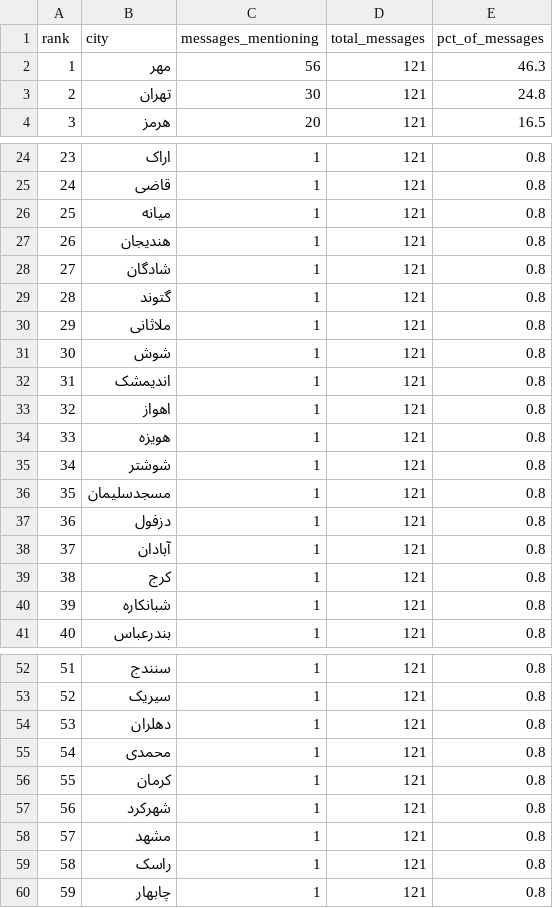
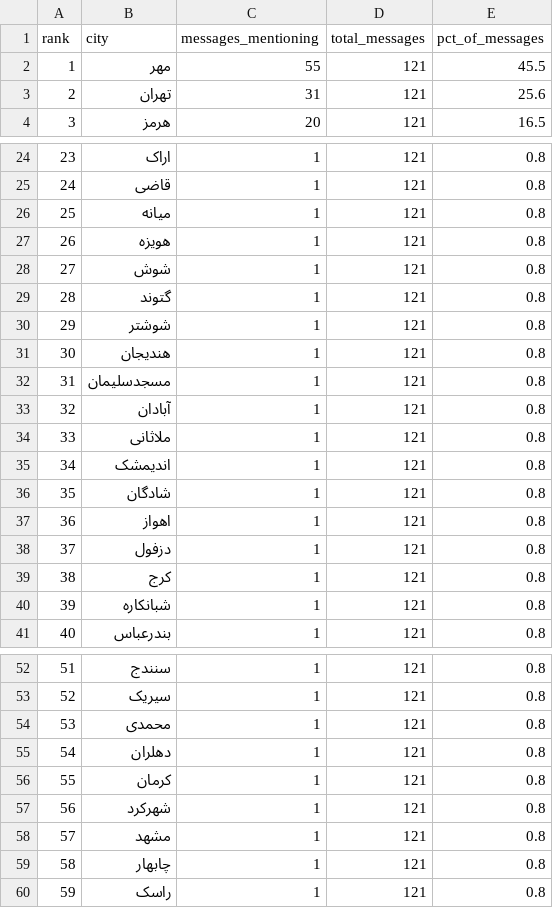
Before and after one commit to Baggiest/ZADAN, a CSV file: public/sample/counts.csv, drawn as a sheet; only a part is shown, gaps mark what is left out; the diff covers the shown part only.

```diff
--- a/public/sample/counts.csv
+++ b/public/sample/counts.csv
@@ -1,4 +1,4 @@
 rank,city,messages_mentioning,total_messages,pct_of_messages
-1,مهر,56,121,46.3
-2,تهران,30,121,24.8
+1,مهر,55,121,45.5
+2,تهران,31,121,25.6
 3,هرمز,20,121,16.5
@@ -26,14 +26,14 @@ rank,city,messages_mentioning,total_messages,pct_of_messages
 25,میانه,1,121,0.8
-26,هندیجان,1,121,0.8
-27,شادگان,1,121,0.8
+26,هویزه,1,121,0.8
+27,شوش,1,121,0.8
 28,گتوند,1,121,0.8
-29,ملاثانی,1,121,0.8
-30,شوش,1,121,0.8
-31,اندیمشک,1,121,0.8
-32,اهواز,1,121,0.8
-33,هویزه,1,121,0.8
-34,شوشتر,1,121,0.8
-35,مسجدسلیمان,1,121,0.8
-36,دزفول,1,121,0.8
-37,آبادان,1,121,0.8
+29,شوشتر,1,121,0.8
+30,هندیجان,1,121,0.8
+31,مسجدسلیمان,1,121,0.8
+32,آبادان,1,121,0.8
+33,ملاثانی,1,121,0.8
+34,اندیمشک,1,121,0.8
+35,شادگان,1,121,0.8
+36,اهواز,1,121,0.8
+37,دزفول,1,121,0.8
 38,کرج,1,121,0.8
@@ -53,4 +53,4 @@ rank,city,messages_mentioning,total_messages,pct_of_messages
 52,سیریک,1,121,0.8
-53,دهلران,1,121,0.8
-54,محمدی,1,121,0.8
+53,محمدی,1,121,0.8
+54,دهلران,1,121,0.8
 55,کرمان,1,121,0.8
@@ -58,3 +58,3 @@ rank,city,messages_mentioning,total_messages,pct_of_messages
 57,مشهد,1,121,0.8
-58,راسک,1,121,0.8
-59,چابهار,1,121,0.8
+58,چابهار,1,121,0.8
+59,راسک,1,121,0.8
```
Also changed, not shown: 5 edited cells elsewhere in this file, public/sample/counts-24h.csv, public/sample/counts-48h.csv, 2 other files.
